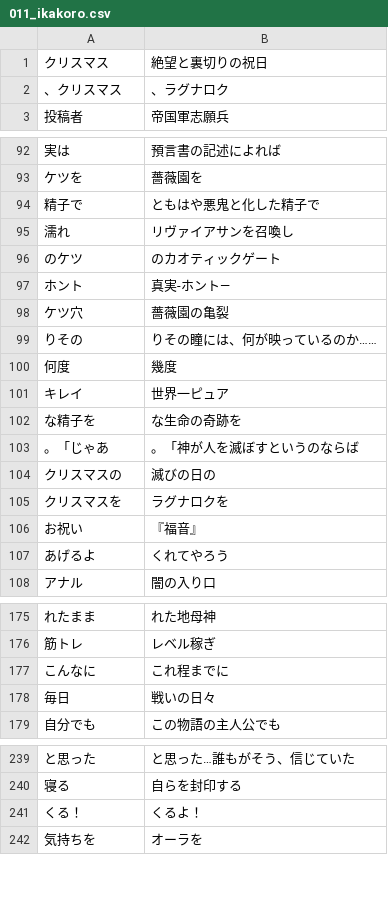
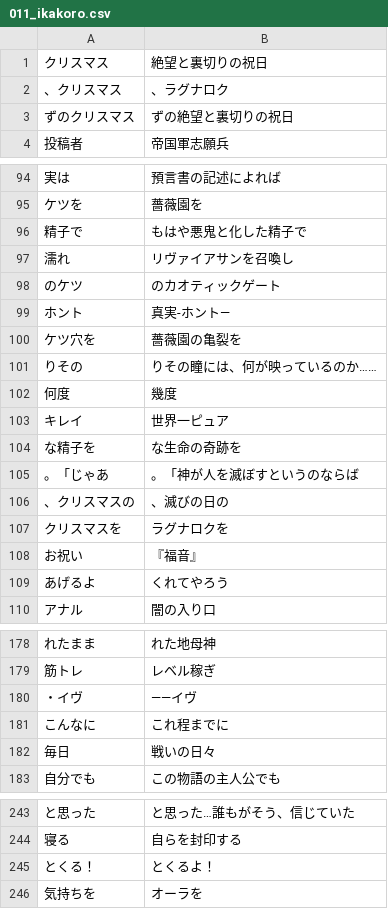
Before and after one commit to CataArt/Umni, a CSV file: 011_ikakoro.csv, drawn as a sheet; only a part is shown, gaps mark what is left out; addresses are those after the commit; the diff covers the shown part only; the diff names each change by its address in the sheet, - before the commit and + after, or states it on an @@ line.

```diff
--- a/011_ikakoro.csv
+++ b/011_ikakoro.csv
+row 3: ずのクリスマス | ずの絶望と裏切りの祝日
-B96: ともはや悪鬼と化した精子で
+B96: もはや悪鬼と化した精子で
-A100: ケツ穴
+A100: ケツ穴を
-B100: 薔薇園の亀裂
+B100: 薔薇園の亀裂を
-A106: クリスマスの
+A106: 、クリスマスの
-B106: 滅びの日の
+B106: 、滅びの日の
+row 180: ・イヴ | ――イヴ
-A245: くる！
+A245: とくる！
-B245: くるよ！
+B245: とくるよ！
```
Also changed, not shown: 7 added rows, 4 removed rows and 8 edited cells elsewhere in this file, 5 other files.
